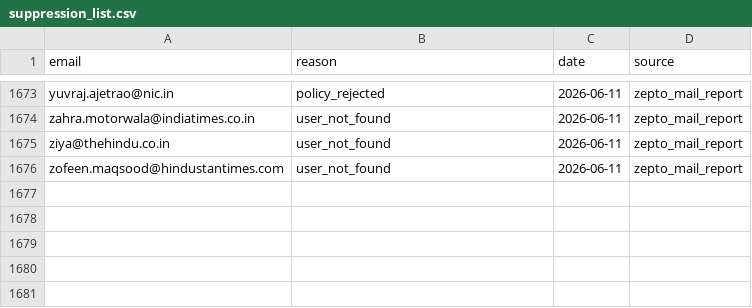
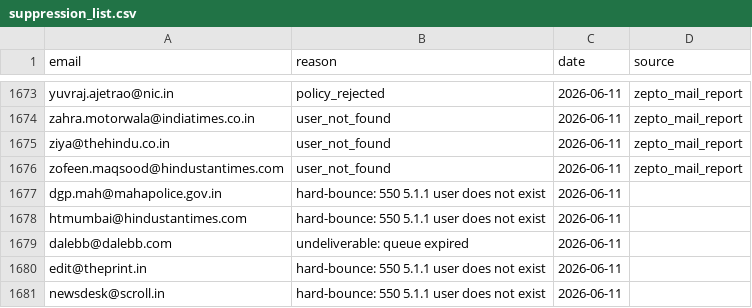
Before and after one commit to pressdetective/pressdetective, a CSV file: contacts/suppression_list.csv, drawn as a sheet; only a part is shown, gaps mark what is left out.

```diff
--- a/contacts/suppression_list.csv
+++ b/contacts/suppression_list.csv
@@ -1676 +1676,6 @@ ziya@thehindu.co.in,user_not_found,2026-06-11,zepto_mail_report
 zofeen.maqsood@hindustantimes.com,user_not_found,2026-06-11,zepto_mail_report
+dgp.mah@mahapolice.gov.in,hard-bounce: 550 5.1.1 user does not exist,2026-06-11,
+htmumbai@hindustantimes.com,hard-bounce: 550 5.1.1 user does not exist,2026-06-11,
+dalebb@dalebb.com,undeliverable: queue expired,2026-06-11,
+edit@theprint.in,hard-bounce: 550 5.1.1 user does not exist,2026-06-11,
+newsdesk@scroll.in,hard-bounce: 550 5.1.1 user does not exist,2026-06-11,
```
Also changed, not shown: contacts/contacts_live.csv, 1 other file.
